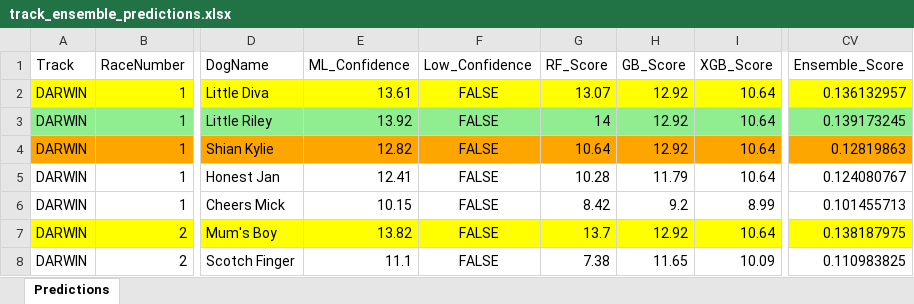
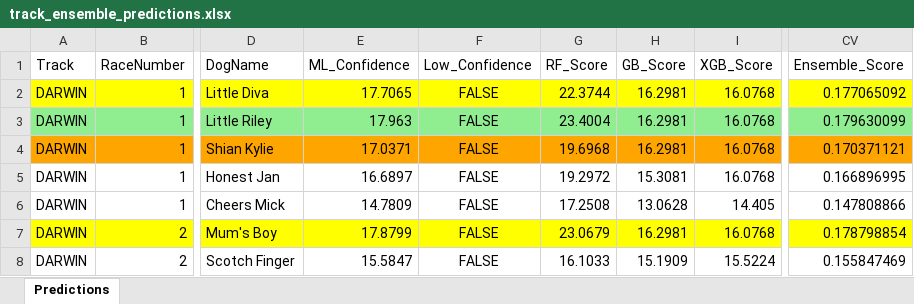
Before and after one commit to danieljohnconstantine-a11y/Greyhound-Agent, an Excel workbook: outputs/track_ensemble_predictions.xlsx, sheet Predictions, drawn as a sheet; only a part is shown, gaps mark what is left out; values as stored, in another font and other column widths than the file's, no borders; the diff covers the shown part only; the diff names each change by its address in the sheet, - before the commit and + after, or states it on an @@ line.

```diff
--- a/outputs/track_ensemble_predictions.xlsx (sheet Predictions)
+++ b/outputs/track_ensemble_predictions.xlsx (sheet Predictions)
-E2 (ML_Confidence): 13.61
+E2 (ML_Confidence): 17.7065
-G2 (RF_Score): 13.07
+G2 (RF_Score): 22.3744
-H2:H4 (GB_Score): 12.92
+H2:H4 (GB_Score): 16.2981
-I2:I5 (XGB_Score): 10.64
+I2:I5 (XGB_Score): 16.0768
-CV2 (Ensemble_Score): 0.136132957
+CV2 (Ensemble_Score): 0.177065092
-E3 (ML_Confidence): 13.92
+E3 (ML_Confidence): 17.963
-G3 (RF_Score): 14
+G3 (RF_Score): 23.4004
-CV3 (Ensemble_Score): 0.139173245
+CV3 (Ensemble_Score): 0.179630099
-E4 (ML_Confidence): 12.82
+E4 (ML_Confidence): 17.0371
-G4 (RF_Score): 10.64
+G4 (RF_Score): 19.6968
-CV4 (Ensemble_Score): 0.12819863
+CV4 (Ensemble_Score): 0.170371121
-E5 (ML_Confidence): 12.41
+E5 (ML_Confidence): 16.6897
-G5 (RF_Score): 10.28
+G5 (RF_Score): 19.2972
-H5 (GB_Score): 11.79
+H5 (GB_Score): 15.3081
-CV5 (Ensemble_Score): 0.124080767
+CV5 (Ensemble_Score): 0.166896995
-E6 (ML_Confidence): 10.15
+E6 (ML_Confidence): 14.7809
-G6 (RF_Score): 8.42
+G6 (RF_Score): 17.2508
-H6 (GB_Score): 9.2
+H6 (GB_Score): 13.0628
-I6 (XGB_Score): 8.99
+I6 (XGB_Score): 14.405
-CV6 (Ensemble_Score): 0.101455713
+CV6 (Ensemble_Score): 0.147808866
-E7 (ML_Confidence): 13.82
+E7 (ML_Confidence): 17.8799
-G7 (RF_Score): 13.7
+G7 (RF_Score): 23.0679
-H7 (GB_Score): 12.92
+H7 (GB_Score): 16.2981
-I7 (XGB_Score): 10.64
+I7 (XGB_Score): 16.0768
-CV7 (Ensemble_Score): 0.138187975
+CV7 (Ensemble_Score): 0.178798854
-E8 (ML_Confidence): 11.1
+E8 (ML_Confidence): 15.5847
-G8 (RF_Score): 7.38
+G8 (RF_Score): 16.1033
-H8 (GB_Score): 11.65
+H8 (GB_Score): 15.1909
-I8 (XGB_Score): 10.09
+I8 (XGB_Score): 15.5224
-CV8 (Ensemble_Score): 0.110983825
+CV8 (Ensemble_Score): 0.155847469
```
Also changed, not shown: 605 edited cells elsewhere in this sheet, 2 other files.
